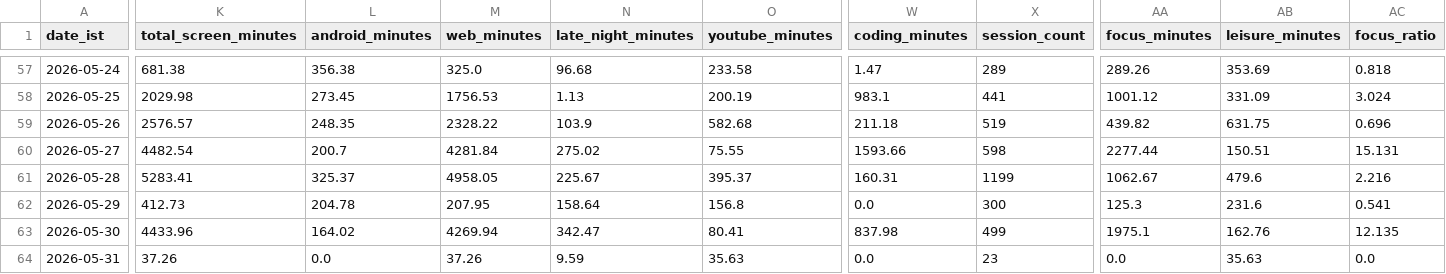
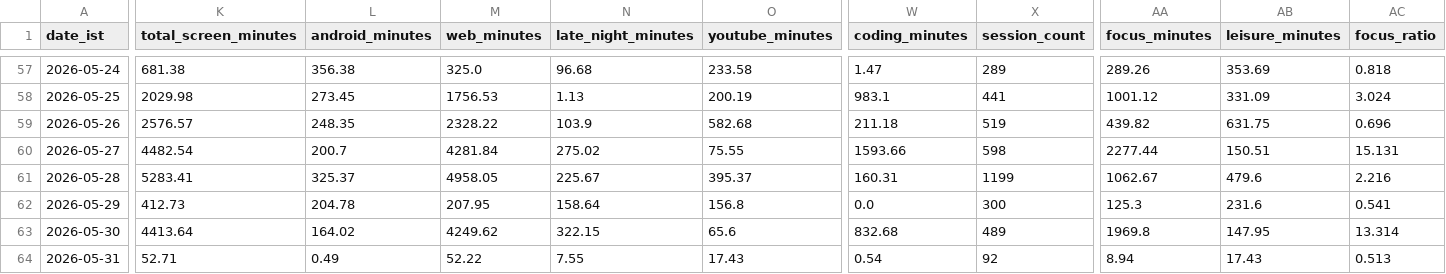
Before and after one commit to iamsankeerth/coral-behavior-monitor, a CSV file: data/coral/csv/behavior_health_daily.csv, drawn as a sheet; only a part is shown, gaps mark what is left out; the diff covers the shown part only; the diff names each change by its address in the sheet, - before the commit and + after, or states it on an @@ line.

```diff
--- a/data/coral/csv/behavior_health_daily.csv
+++ b/data/coral/csv/behavior_health_daily.csv
-K63 (total_screen_minutes): 4433.96
+K63 (total_screen_minutes): 4413.64
-M63 (web_minutes): 4269.94
+M63 (web_minutes): 4249.62
-N63 (late_night_minutes): 342.47
+N63 (late_night_minutes): 322.15
-O63 (youtube_minutes): 80.41
+O63 (youtube_minutes): 65.6
-W63 (coding_minutes): 837.98
+W63 (coding_minutes): 832.68
-X63 (session_count): 499
+X63 (session_count): 489
-AA63 (focus_minutes): 1975.1
+AA63 (focus_minutes): 1969.8
-AB63 (leisure_minutes): 162.76
+AB63 (leisure_minutes): 147.95
-AC63 (focus_ratio): 12.135
+AC63 (focus_ratio): 13.314
-K64 (total_screen_minutes): 37.26
+K64 (total_screen_minutes): 52.71
-L64 (android_minutes): 0.0
+L64 (android_minutes): 0.49
-M64 (web_minutes): 37.26
+M64 (web_minutes): 52.22
-N64 (late_night_minutes): 9.59
+N64 (late_night_minutes): 7.55
-O64 (youtube_minutes): 35.63
+O64 (youtube_minutes): 17.43
-W64 (coding_minutes): 0.0
+W64 (coding_minutes): 0.54
-X64 (session_count): 23
+X64 (session_count): 92
-AA64 (focus_minutes): 0.0
+AA64 (focus_minutes): 8.94
-AB64 (leisure_minutes): 35.63
+AB64 (leisure_minutes): 17.43
-AC64 (focus_ratio): 0.0
+AC64 (focus_ratio): 0.513
```
Also changed, not shown: 5 edited cells elsewhere in this file, data/coral/csv/stayfree_daily.csv, 7 other files.
